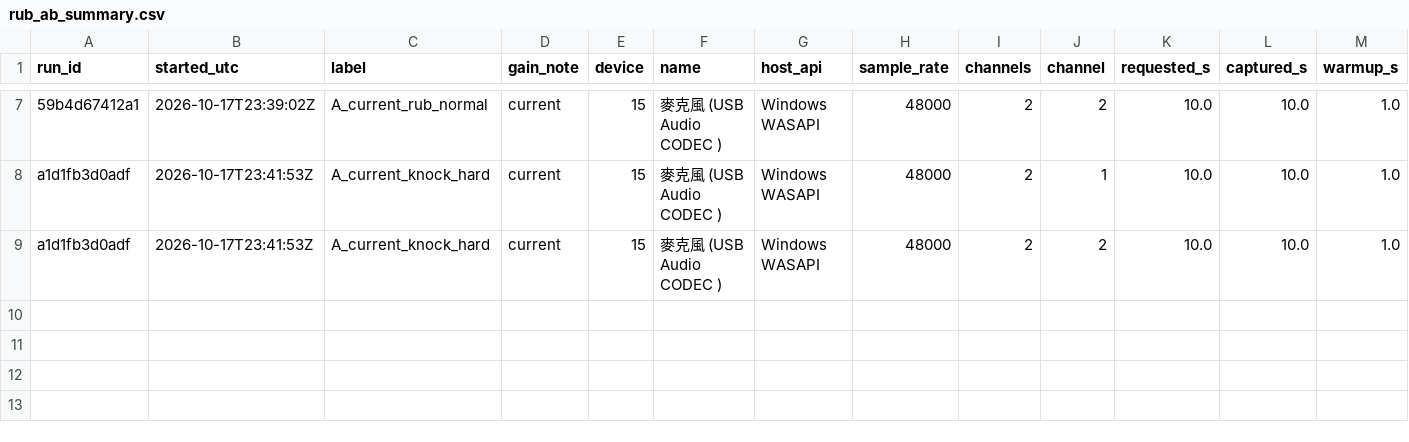
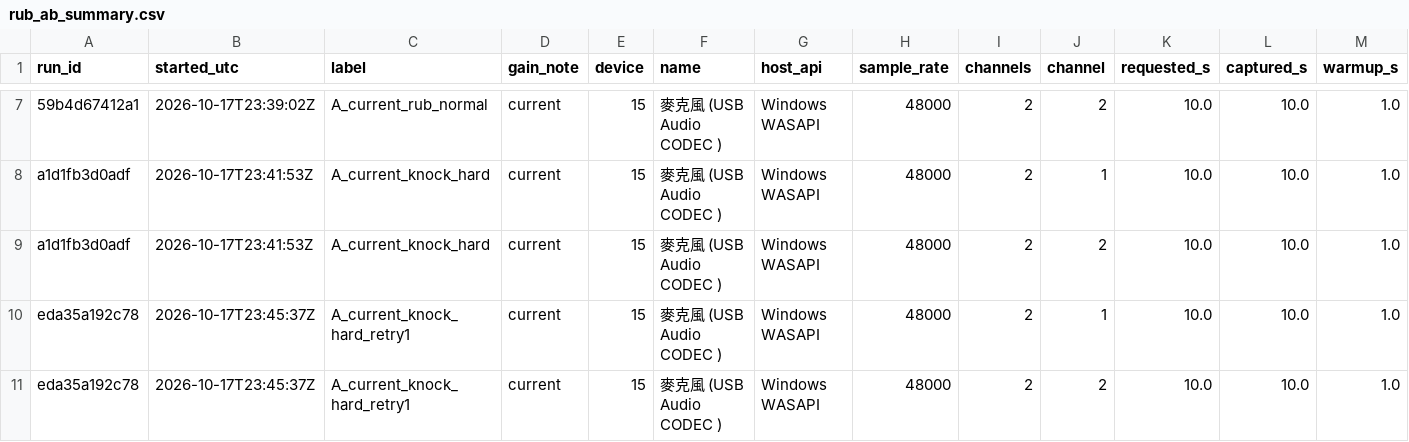
Before and after one commit to FleabagEE/backoff-project, a CSV file: measurements/rub_ab_summary.csv, drawn as a sheet; only a part is shown, gaps mark what is left out; rows hold the shown columns only; the diff names each change by its address in the sheet, - before the commit and + after, or states it on an @@ line.

Commit message:
Complete configuration A baseline with valid hard knocks

```diff
--- a/measurements/rub_ab_summary.csv
+++ b/measurements/rub_ab_summary.csv
+row 10: eda35a192c78 | 2026-10-17T23:45:37Z | A_current_knock_hard_retry1 | current | 15 | 麥克風 (USB Audio CODEC ) | Windows WASAPI | 48000 | 2 | 1 | 10.0 | 10.0 | 1.0
+row 11: eda35a192c78 | 2026-10-17T23:45:37Z | A_current_knock_hard_retry1 | current | 15 | 麥克風 (USB Audio CODEC ) | Windows WASAPI | 48000 | 2 | 2 | 10.0 | 10.0 | 1.0
```
Also changed, not shown: 2 other files.
